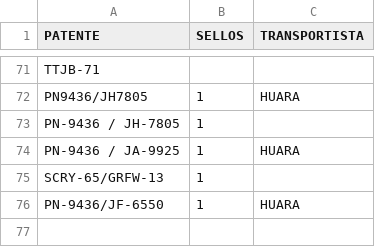
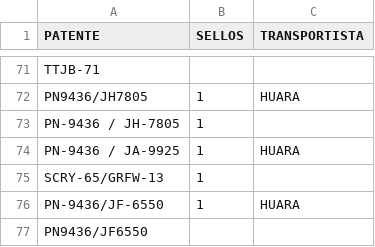
Before and after one commit to SamuelGavilan/BDFSP, a CSV file: BDpatentes.csv, drawn as a sheet; only a part is shown, gaps mark what is left out.

Commit message:
despacho 4

```diff
--- a/BDpatentes.csv
+++ b/BDpatentes.csv
@@ -76 +76,2 @@ SCRY-65/GRFW-13,1,
 PN-9436/JF-6550,1,HUARA
+PN9436/JF6550,,
```
